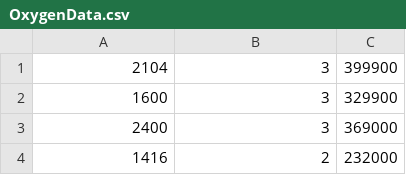
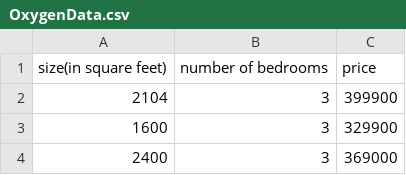
Before and after one commit to DEVAGOPIKRISHNAPRASAD/IotWithDataScience, a CSV file: OxygenData.csv, drawn as a sheet; only a part is shown; the shorter side is filled out with more unchanged rows.

Commit message:
Add files via upload

```diff
--- a/OxygenData.csv
+++ b/OxygenData.csv
@@ -1 +1,2 @@
+size(in square feet),number of bedrooms,price
 2104,3,399900
```
